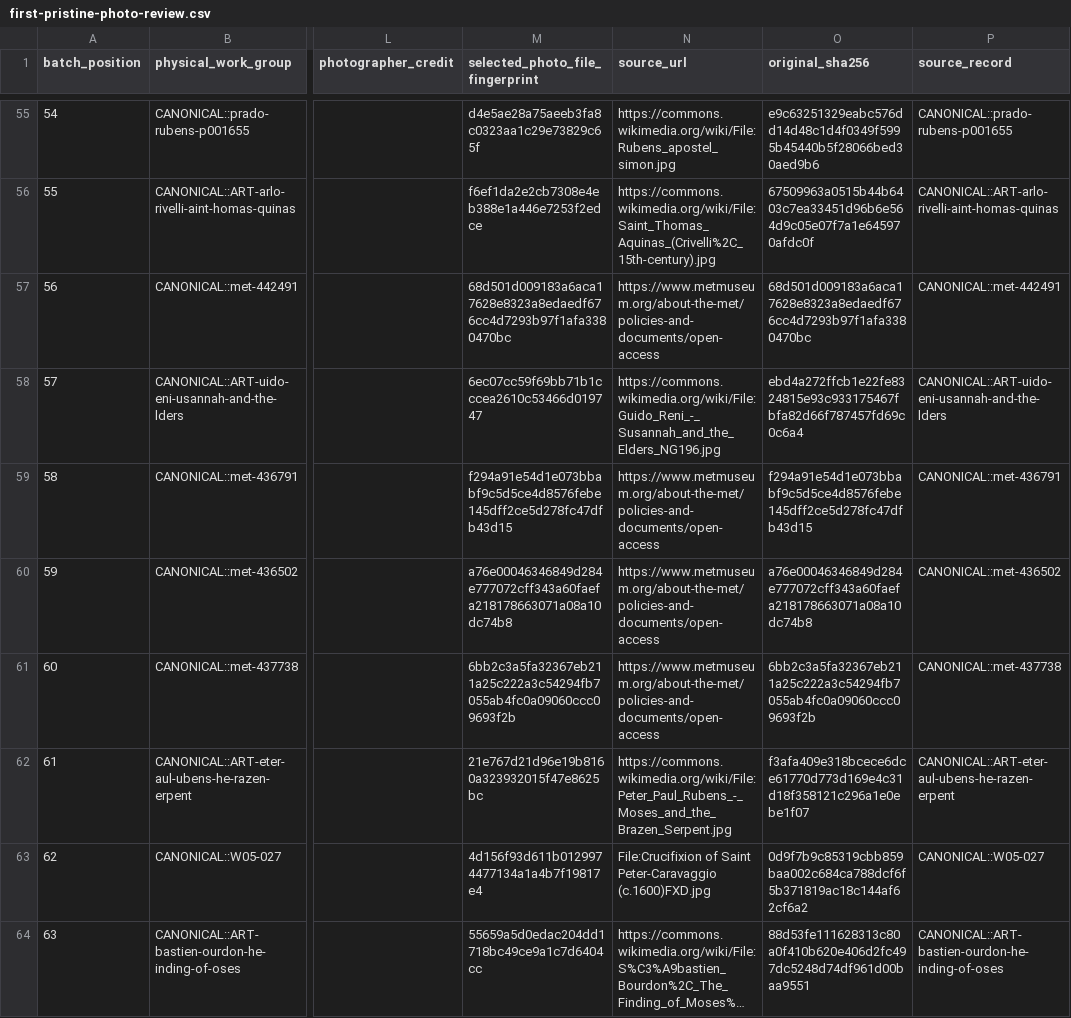
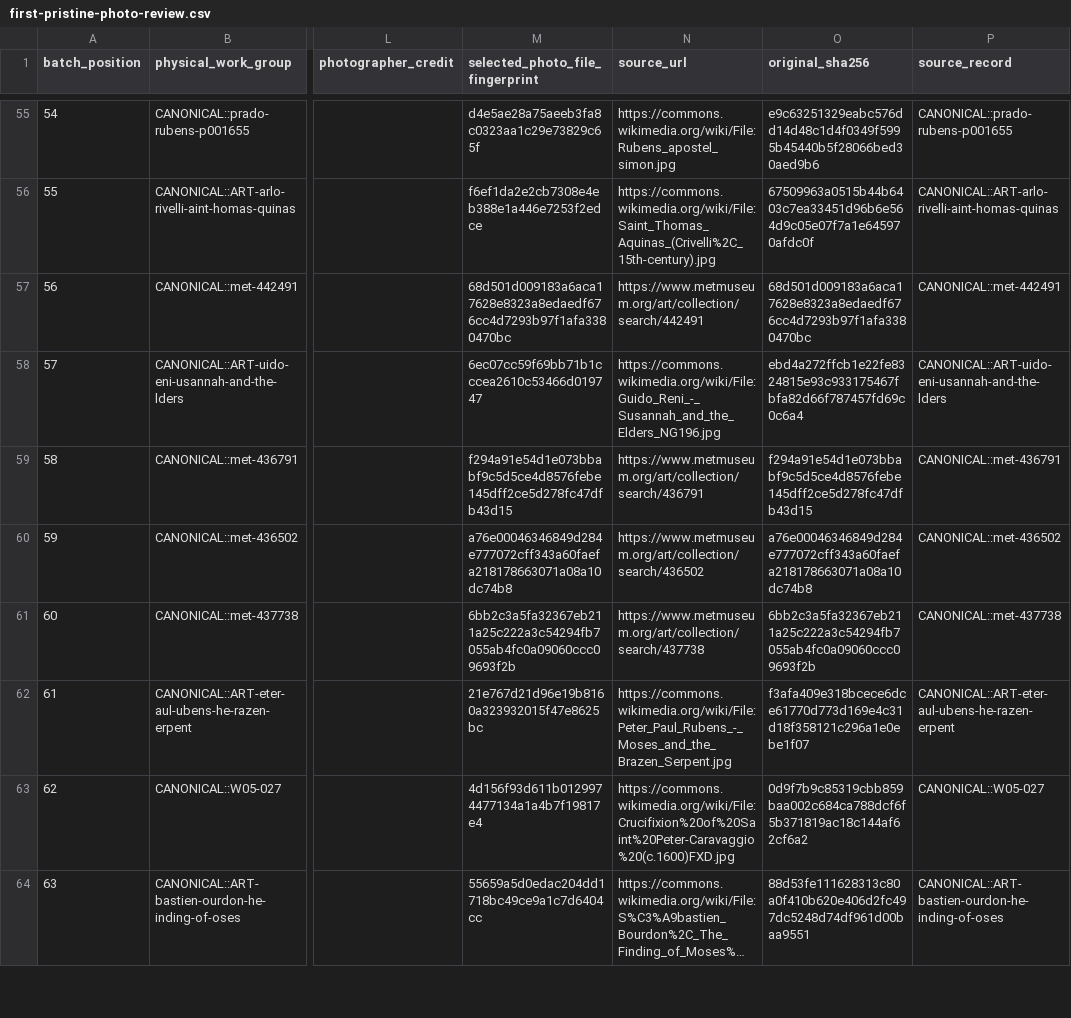
Before and after one commit to Fulcanelli13/ad-orientem, a CSV file: data/calendar/sacred-art-master-v1/first-pristine-photo-review.csv, drawn as a sheet; only a part is shown, gaps mark what is left out; long unchanged cells end in …; the diff covers the shown part only; the diff names each change by its address in the sheet, - before the commit and + after, or states it on an @@ line.

```diff
--- a/data/calendar/sacred-art-master-v1/first-pristine-photo-review.csv
+++ b/data/calendar/sacred-art-master-v1/first-pristine-photo-review.csv
-N57 (source_url): https://www.metmuseum.org/about-the-met/policies-and-documents/open-access
+N57 (source_url): https://www.metmuseum.org/art/collection/search/442491
-N59 (source_url): https://www.metmuseum.org/about-the-met/policies-and-documents/open-access
+N59 (source_url): https://www.metmuseum.org/art/collection/search/436791
-N60 (source_url): https://www.metmuseum.org/about-the-met/policies-and-documents/open-access
+N60 (source_url): https://www.metmuseum.org/art/collection/search/436502
-N61 (source_url): https://www.metmuseum.org/about-the-met/policies-and-documents/open-access
+N61 (source_url): https://www.metmuseum.org/art/collection/search/437738
-N63 (source_url): File:Crucifixion of Saint Peter-Caravaggio (c.1600)FXD.jpg
+N63 (source_url): https://commons.wikimedia.org/wiki/File:Crucifixion%20of%20Saint%20Peter-Caravaggio%20(c.1600)FXD.jpg
```
Also changed, not shown: 16 edited cells elsewhere in this file, data/calendar/sacred-art-master-v1/queue-photo-qa-or-repair.csv, data/calendar/sacred-art-master-v1/queue-rights-or-alternative.csv, 3 other files.
